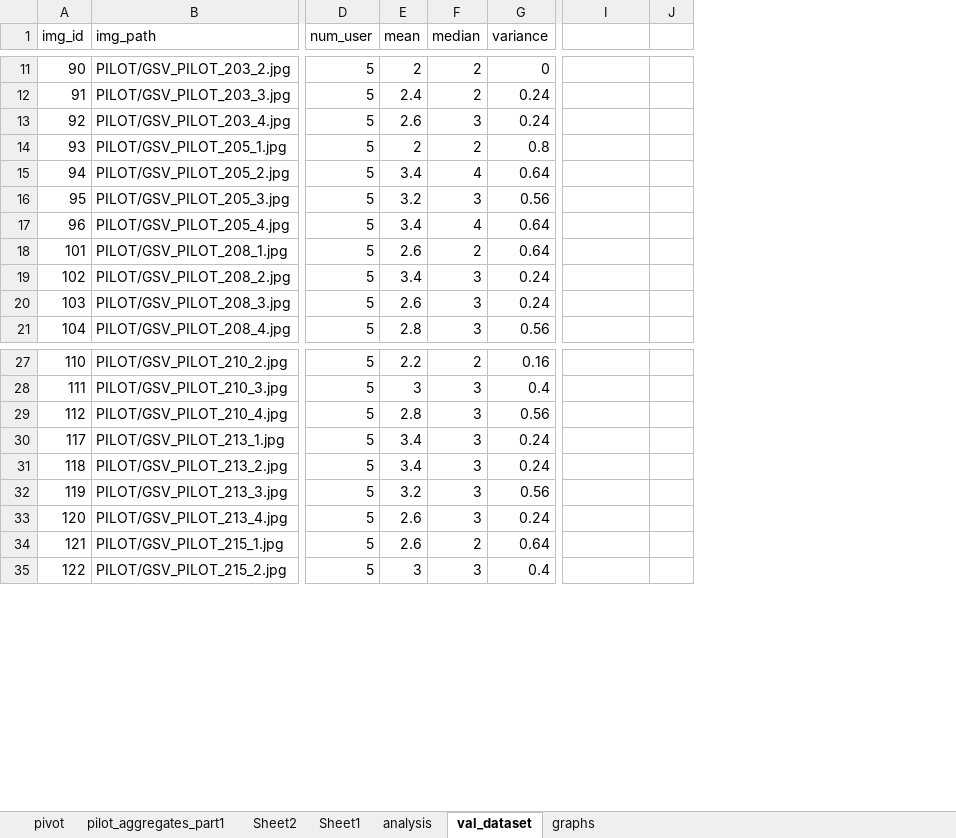
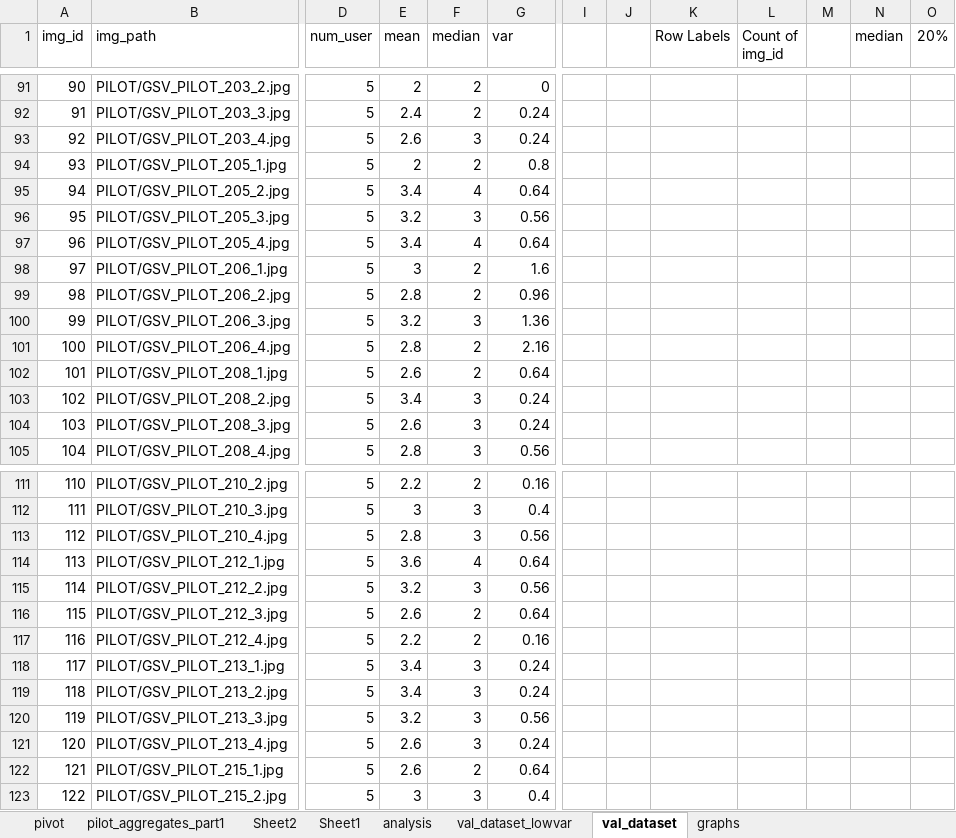
Before and after one commit to hendrahc/urbattractive, an Excel workbook: Analysis/CrowdData/pilot_aggregates_part1_analysis.xlsx, sheet val_dataset, drawn as a sheet; only a part is shown, gaps mark what is left out; values as stored, in another font and other column widths than the file's, no cell formats; removed rows and columns are numbered as before the commit, all else as after; rows hold the shown columns only; the diff covers the shown part only; the diff names each change by its address in the sheet, - before the commit and + after, or states it on an @@ line.

```diff
--- a/Analysis/CrowdData/pilot_aggregates_part1_analysis.xlsx (sheet val_dataset)
+++ b/Analysis/CrowdData/pilot_aggregates_part1_analysis.xlsx (sheet val_dataset)
+sheet tab: val_dataset_lowvar
+column I, empty
+column J, empty
-column J, empty
+column L (Count of img_id), empty
+column M, empty
+column N (median), empty
+column O (20%), empty
-G1: variance
+G1: var
-K1: (empty)
+K1: Row Labels
+row 98: 97 | PILOT/GSV_PILOT_206_1.jpg | 5 | 3 | 2 | 1.6
+row 99: 98 | PILOT/GSV_PILOT_206_2.jpg | 5 | 2.8 | 2 | 0.96
+row 100: 99 | PILOT/GSV_PILOT_206_3.jpg | 5 | 3.2 | 3 | 1.36
+row 101: 100 | PILOT/GSV_PILOT_206_4.jpg | 5 | 2.8 | 2 | 2.16
+row 114: 113 | PILOT/GSV_PILOT_212_1.jpg | 5 | 3.6 | 4 | 0.64
+row 115: 114 | PILOT/GSV_PILOT_212_2.jpg | 5 | 3.2 | 3 | 0.56
+row 116: 115 | PILOT/GSV_PILOT_212_3.jpg | 5 | 2.6 | 2 | 0.64
+row 117: 116 | PILOT/GSV_PILOT_212_4.jpg | 5 | 2.2 | 2 | 0.16
```
Also changed, not shown: 44 added rows, 100 removed rows, 43 moved rows and 18 edited cells elsewhere in this sheet, sheet pilot_aggregates_part1, cell formats, formulas that keep their value, charts or pictures, Analysis/CrowdData/attr_funct.xlsx, Analysis/CrowdData/pilot_aggregates_part2_analysis.xlsx, 4 other files.
